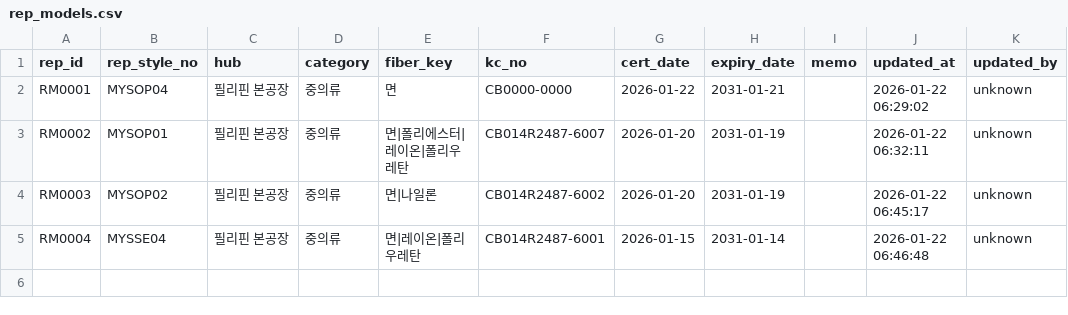
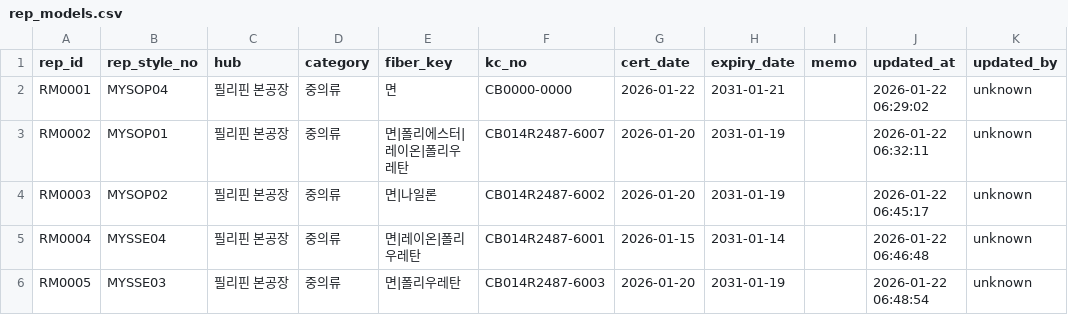
Before and after one commit to chanzii/kc-model-app, a CSV file: data/rep_models.csv, drawn as a sheet.

Commit message:
add rep_model RM0005

```diff
--- a/data/rep_models.csv
+++ b/data/rep_models.csv
@@ -5 +5,2 @@ RM0003,MYSOP02,필리핀 본공장,중의류,면|나일론,CB014R2487-6002,2026-
 RM0004,MYSSE04,필리핀 본공장,중의류,면|레이온|폴리우레탄,CB014R2487-6001,2026-01-15,2031-01-14,,2026-01-22 06:46:48,unknown
+RM0005,MYSSE03,필리핀 본공장,중의류,면|폴리우레탄,CB014R2487-6003,2026-01-20,2031-01-19,,2026-01-22 06:48:54,unknown
```
